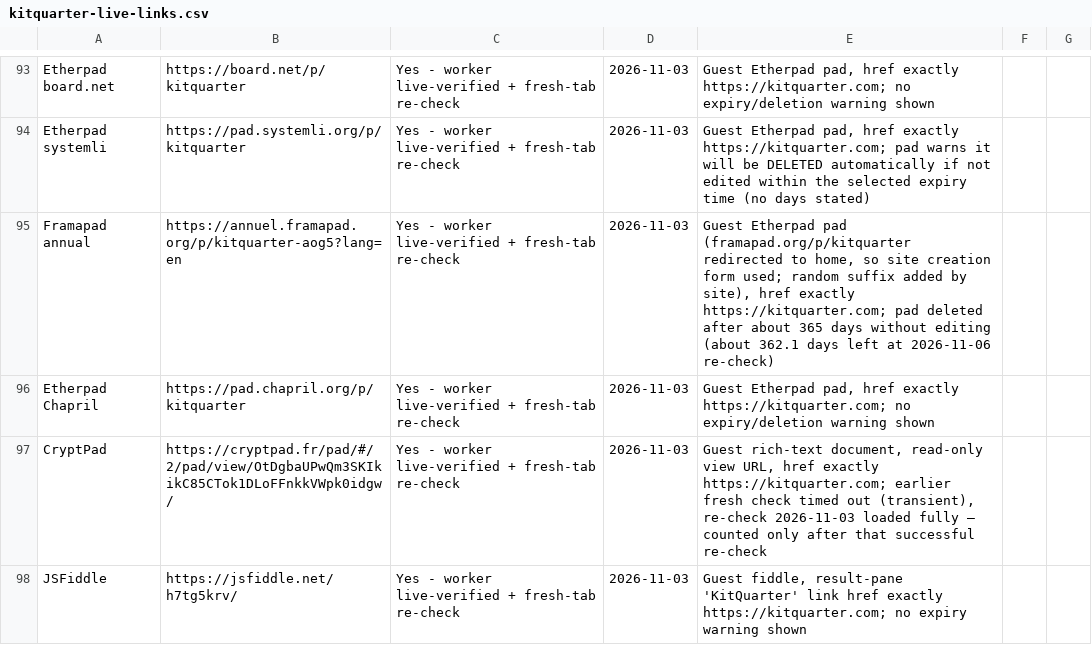
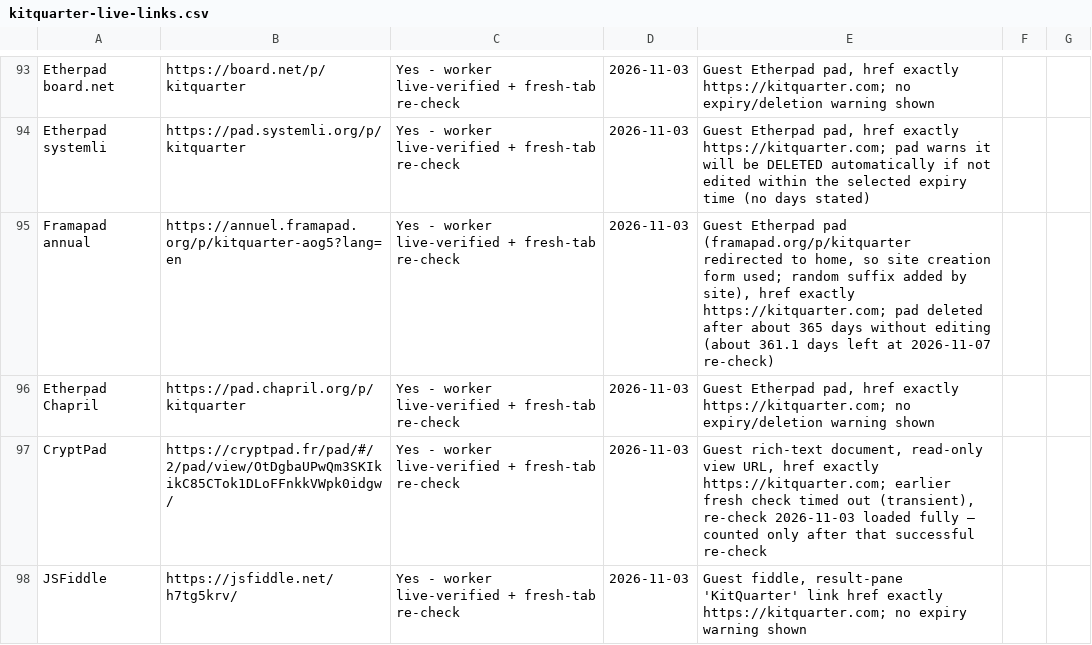
Before and after one commit to authorityspoke/authorityspoke.github.io, a CSV file: data/kitquarter-live-links.csv, drawn as a sheet; only a part is shown, gaps mark what is left out; the diff covers the shown part only.

Commit message:
Update directory: KitQuarter total 121 -> 124 (Etherpad ETSI, Etherpad DomainePublic, CryptPad BlablaLinux; fragile re-checks all live)

```diff
--- a/data/kitquarter-live-links.csv
+++ b/data/kitquarter-live-links.csv
@@ -94,3 +94,3 @@ Etherpad board.net,https://board.net/p/kitquarter,Yes - worker live-verified + f
 Etherpad systemli,https://pad.systemli.org/p/kitquarter,Yes - worker live-verified + fresh-tab re-check,2026-11-03,"Guest Etherpad pad, href exactly https://kitquarter.com; pad warns it will be DELETED automatically if not edited within the selected expiry time (no days stated)"
-Framapad annual,https://annuel.framapad.org/p/kitquarter-aog5?lang=en,Yes - worker live-verified + fresh-tab re-check,2026-11-03,"Guest Etherpad pad (framapad.org/p/kitquarter redirected to home, so site creation form used; random suffix added by site), href exactly https://kitquarter.com; pad deleted after about 365 days without editing (about 362.1 days left at 2026-11-06 re-check)"
+Framapad annual,https://annuel.framapad.org/p/kitquarter-aog5?lang=en,Yes - worker live-verified + fresh-tab re-check,2026-11-03,"Guest Etherpad pad (framapad.org/p/kitquarter redirected to home, so site creation form used; random suffix added by site), href exactly https://kitquarter.com; pad deleted after about 365 days without editing (about 361.1 days left at 2026-11-07 re-check)"
 Etherpad Chapril,https://pad.chapril.org/p/kitquarter,Yes - worker live-verified + fresh-tab re-check,2026-11-03,"Guest Etherpad pad, href exactly https://kitquarter.com; no expiry/deletion warning shown"
```
Also changed, not shown: 3 added rows and 5 edited cells elsewhere in this file, 2 other files.
